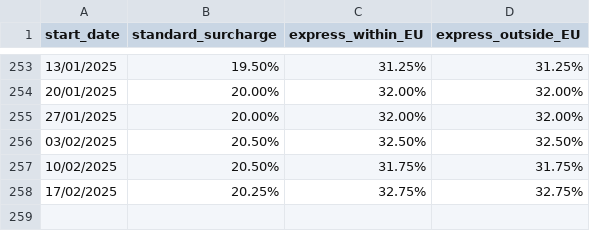
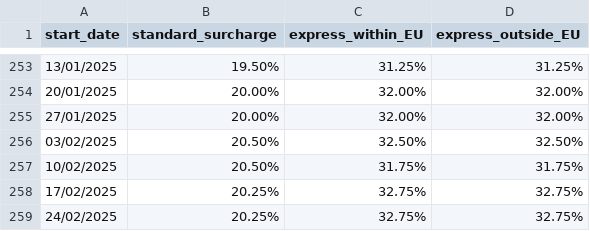
Before and after one commit to tayomoore/fuel-surcharge, a CSV file: ups_fuel_surcharge_history.csv, drawn as a sheet; only a part is shown, gaps mark what is left out; the diff names each change by its address in the sheet, - before the commit and + after, or states it on an @@ line.

Commit message:
Add new surcharge data

```diff
--- a/ups_fuel_surcharge_history.csv
+++ b/ups_fuel_surcharge_history.csv
+row 259: 24/02/2025 | 20.25% | 32.75% | 32.75%
```
